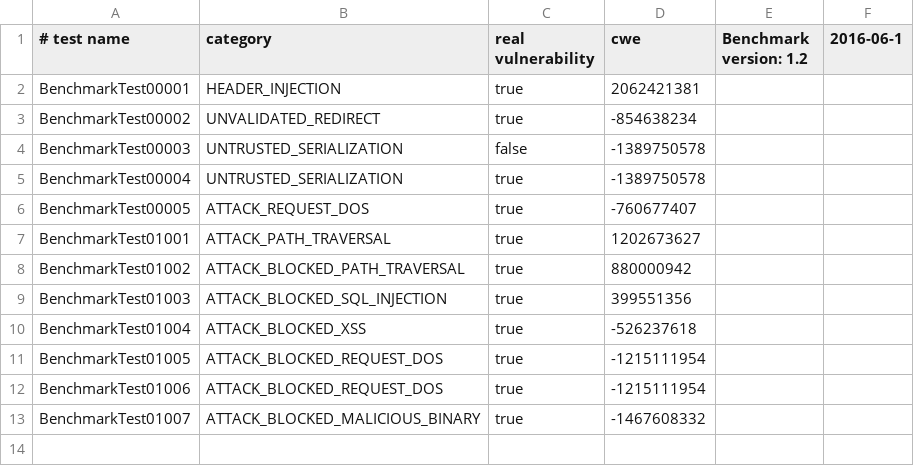
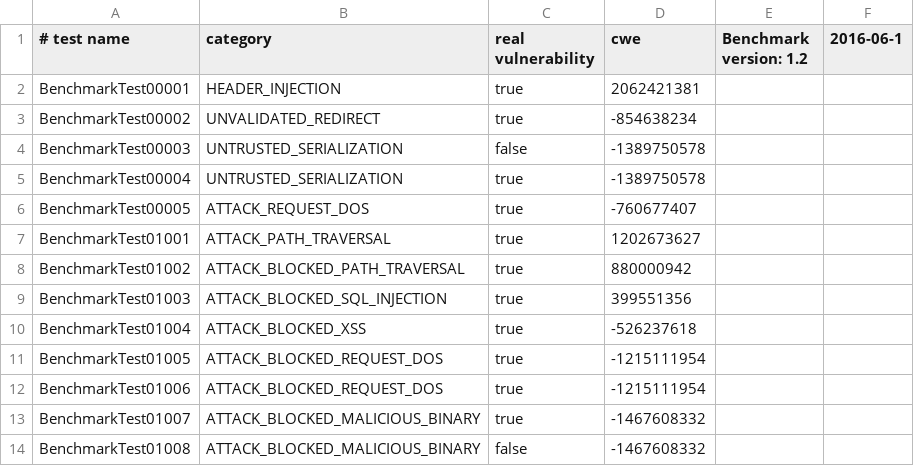
Before and after one commit to hdiv/Benchmark, a CSV file: expectedresults-1.2.csv, drawn as a sheet; the diff names each change by its address in the sheet, - before the commit and + after, or states it on an @@ line.

Commit message:
Add MALICIOUS_BINARY attack blocking (False) test

```diff
--- a/expectedresults-1.2.csv
+++ b/expectedresults-1.2.csv
+row 14: BenchmarkTest01008 | ATTACK_BLOCKED_MALICIOUS_BINARY | false | -1467608332
```
Also changed, not shown: 4 other files.
